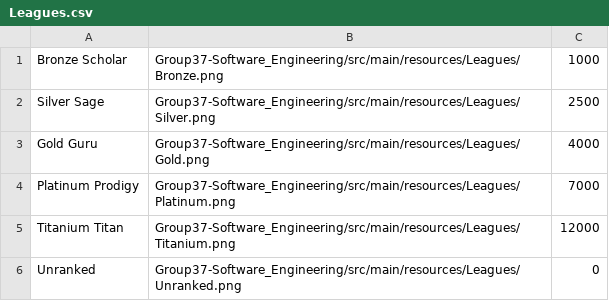
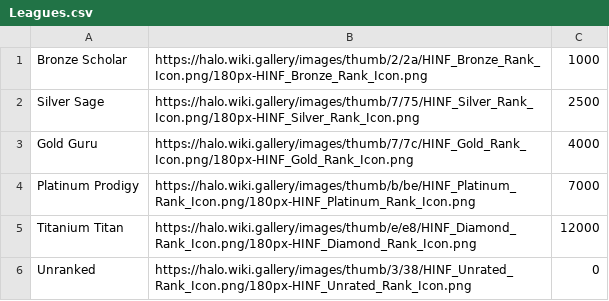
Before and after one commit to Iamhuzaifasabahuddin/Group37App, a CSV file: Group37-Software_Engineering/src/main/resources/Leagues.csv, drawn as a sheet.

Commit message:
League csv changes

```diff
--- a/Group37-Software_Engineering/src/main/resources/Leagues.csv
+++ b/Group37-Software_Engineering/src/main/resources/Leagues.csv
@@ -1,6 +1,6 @@
-Bronze Scholar,Group37-Software_Engineering/src/main/resources/Leagues/Bronze.png,1000
-Silver Sage,Group37-Software_Engineering/src/main/resources/Leagues/Silver.png,2500
-Gold Guru,Group37-Software_Engineering/src/main/resources/Leagues/Gold.png,4000
-Platinum Prodigy,Group37-Software_Engineering/src/main/resources/Leagues/Platinum.png,7000
-Titanium Titan,Group37-Software_Engineering/src/main/resources/Leagues/Titanium.png,12000
-Unranked,Group37-Software_Engineering/src/main/resources/Leagues/Unranked.png,0
+Bronze Scholar,https://halo.wiki.gallery/images/thumb/2/2a/HINF_Bronze_Rank_Icon.png/180px-HINF_Bronze_Rank_Icon.png,1000
+Silver Sage,https://halo.wiki.gallery/images/thumb/7/75/HINF_Silver_Rank_Icon.png/180px-HINF_Silver_Rank_Icon.png,2500
+Gold Guru,https://halo.wiki.gallery/images/thumb/7/7c/HINF_Gold_Rank_Icon.png/180px-HINF_Gold_Rank_Icon.png,4000
+Platinum Prodigy,https://halo.wiki.gallery/images/thumb/b/be/HINF_Platinum_Rank_Icon.png/180px-HINF_Platinum_Rank_Icon.png,7000
+Titanium Titan,https://halo.wiki.gallery/images/thumb/e/e8/HINF_Diamond_Rank_Icon.png/180px-HINF_Diamond_Rank_Icon.png,12000
+Unranked,https://halo.wiki.gallery/images/thumb/3/38/HINF_Unrated_Rank_Icon.png/180px-HINF_Unrated_Rank_Icon.png,0
```
Also changed, not shown: 3 other files.
